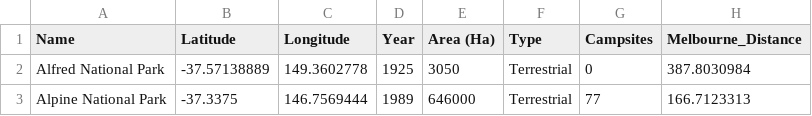
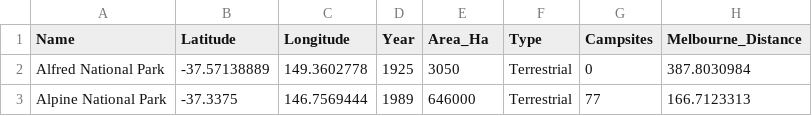
Before and after one commit to KEarlsKebab/3179, a CSV file: data/VicNatParks.csv, drawn as a sheet; only a part is shown.

Commit message:
Update VicNatParks.csv

```diff
--- a/data/VicNatParks.csv
+++ b/data/VicNatParks.csv
@@ -1,2 +1,2 @@
-Name,Latitude,Longitude,Year,Area (Ha),Type,Campsites,Melbourne_Distance
+Name,Latitude,Longitude,Year,Area_Ha,Type,Campsites,Melbourne_Distance
 Alfred National Park,-37.57138889,149.3602778,1925,3050,Terrestrial,0,387.8030984
```
